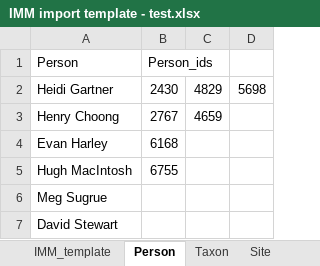
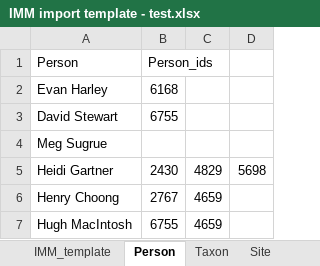
Before and after one commit to evanharley/bulk_import_tool, an Excel workbook: bulk_import_tool/IMM import template - test.xlsx, sheet Person, drawn as a sheet; values as stored, in another font and other column widths than the file's, no borders; removed rows and columns are numbered as before the commit, all else as after; the diff names each change by its address in the sheet, - before the commit and + after, or states it on an @@ line.

```diff
--- a/bulk_import_tool/IMM import template - test.xlsx (sheet Person)
+++ b/bulk_import_tool/IMM import template - test.xlsx (sheet Person)
@@ row 4 moved to row 2: Evan Harley @@
+row 3: David Stewart | 6755
@@ row 6 moved to row 4: Meg Sugrue @@
-C7: (empty)
+C7: 4659
-row 7: David Stewart
```
Also changed, not shown: sheet Site, sheet Event, sheet Taxon, 2 other files.
